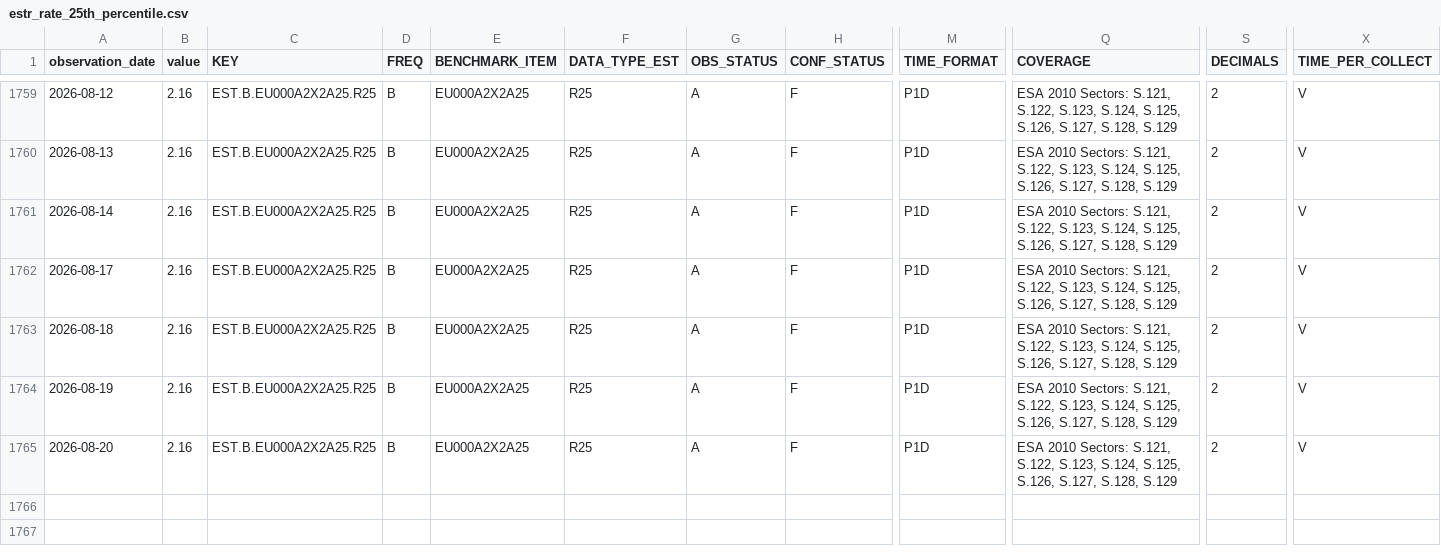
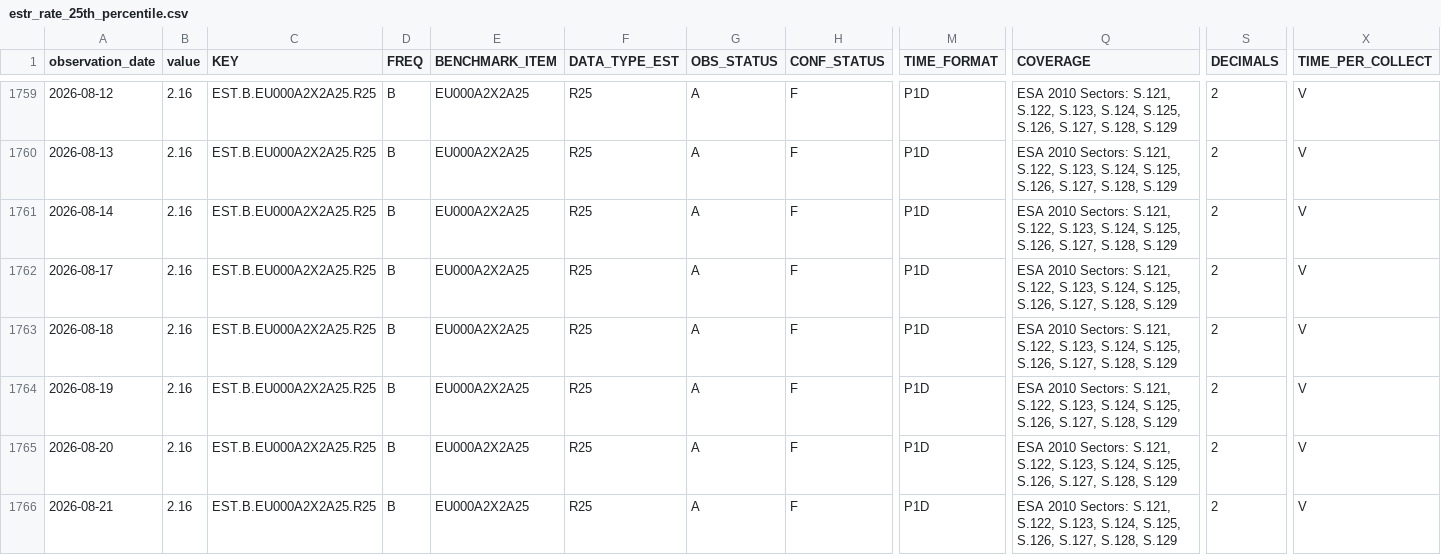
Before and after one commit to Li52utm/repo-lens, a CSV file: data/raw/ecb/estr_rate_25th_percentile.csv, drawn as a sheet; only a part is shown, gaps mark what is left out; rows hold the shown columns only; the diff names each change by its address in the sheet, - before the commit and + after, or states it on an @@ line.

```diff
--- a/data/raw/ecb/estr_rate_25th_percentile.csv
+++ b/data/raw/ecb/estr_rate_25th_percentile.csv
+row 1766: 2026-08-21 | 2.16 | EST.B.EU000A2X2A25.R25 | B | EU000A2X2A25 | R25 | A | F | P1D | ESA 2010 Sectors: S.121, S.122, S.123, S.124, S.125, S.126, S.127, S.128, S.129 | 2 | V
```
Also changed, not shown: data/processed/funding/estr_policy_spread.csv, data/raw/ecb/estr_active_banks.csv, 8 other files.
